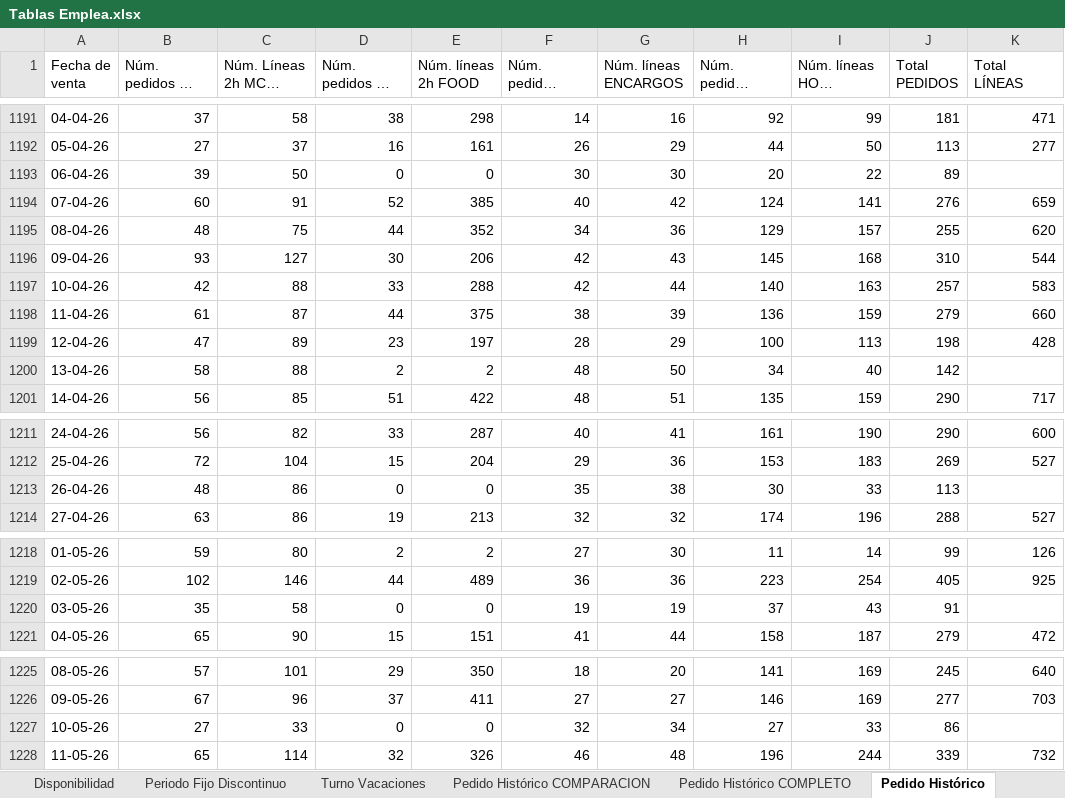
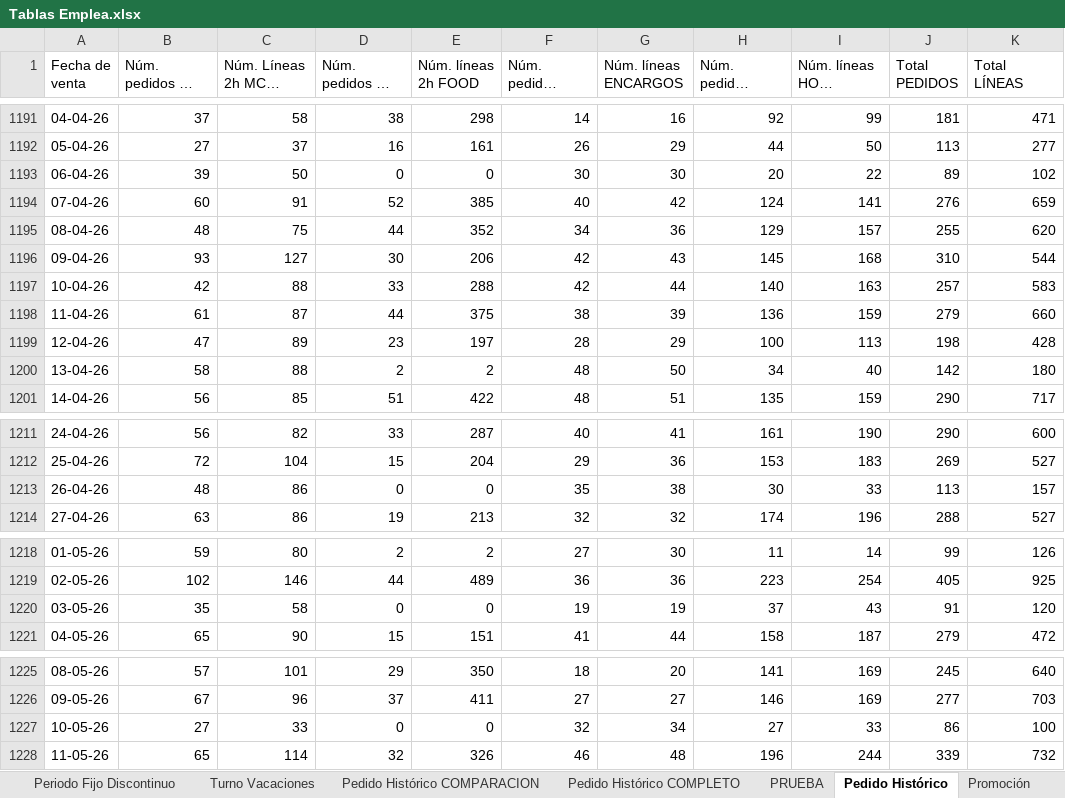
Before and after one commit to mortellss/Reto-EMPLEA-El-Corte-Ingles, an Excel workbook: data/Tablas Emplea.xlsx, sheet Pedido Histórico, drawn as a sheet; only a part is shown, gaps mark what is left out; long unchanged cells end in …; values as stored, in another font and other column widths than the file's, no cell formats; table styles not drawn; the diff covers the shown part only; the diff names each change by its address in the sheet, - before the commit and + after, or states it on an @@ line.

```diff
--- a/data/Tablas Emplea.xlsx (sheet Pedido Histórico)
+++ b/data/Tablas Emplea.xlsx (sheet Pedido Histórico)
+sheet tab: PRUEBA
-K1193 (Total LÍNEAS): (empty)
+K1193 (Total LÍNEAS): 102
-K1200 (Total LÍNEAS): (empty)
+K1200 (Total LÍNEAS): 180
-K1213 (Total LÍNEAS): (empty)
+K1213 (Total LÍNEAS): 157
-K1220 (Total LÍNEAS): (empty)
+K1220 (Total LÍNEAS): 120
-K1227 (Total LÍNEAS): (empty)
+K1227 (Total LÍNEAS): 100
```
Also changed, not shown: 10 edited cells elsewhere in this sheet, cell formats, 5 other files.
